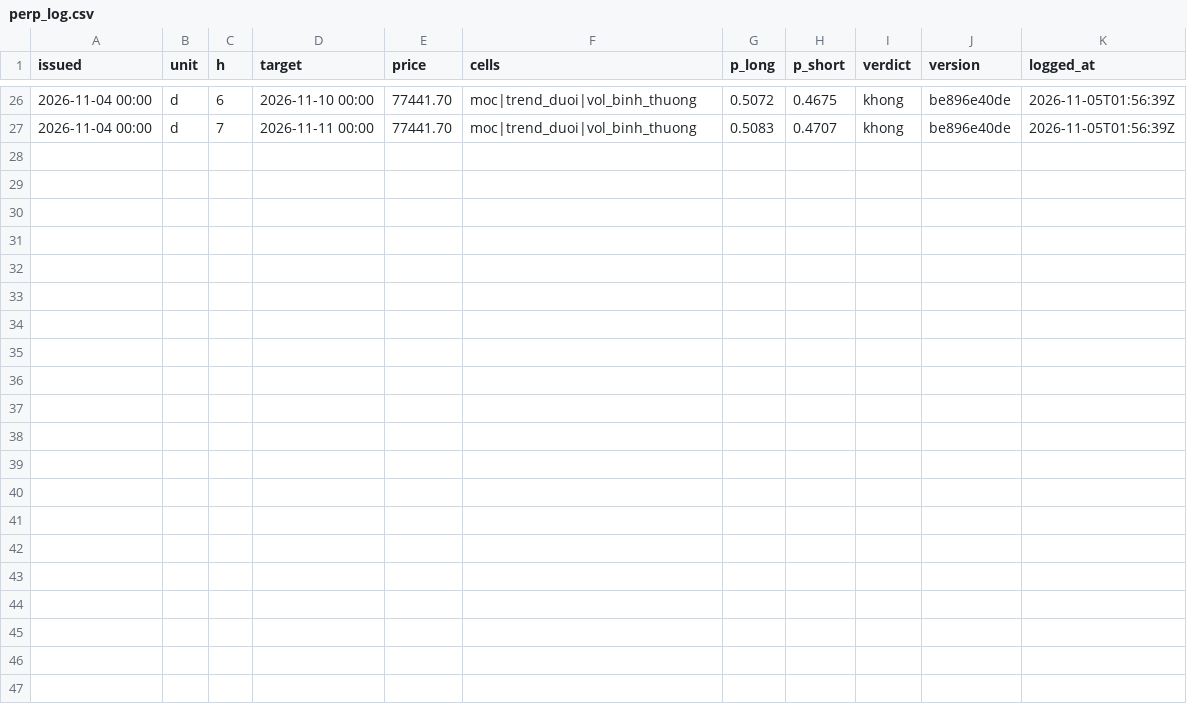
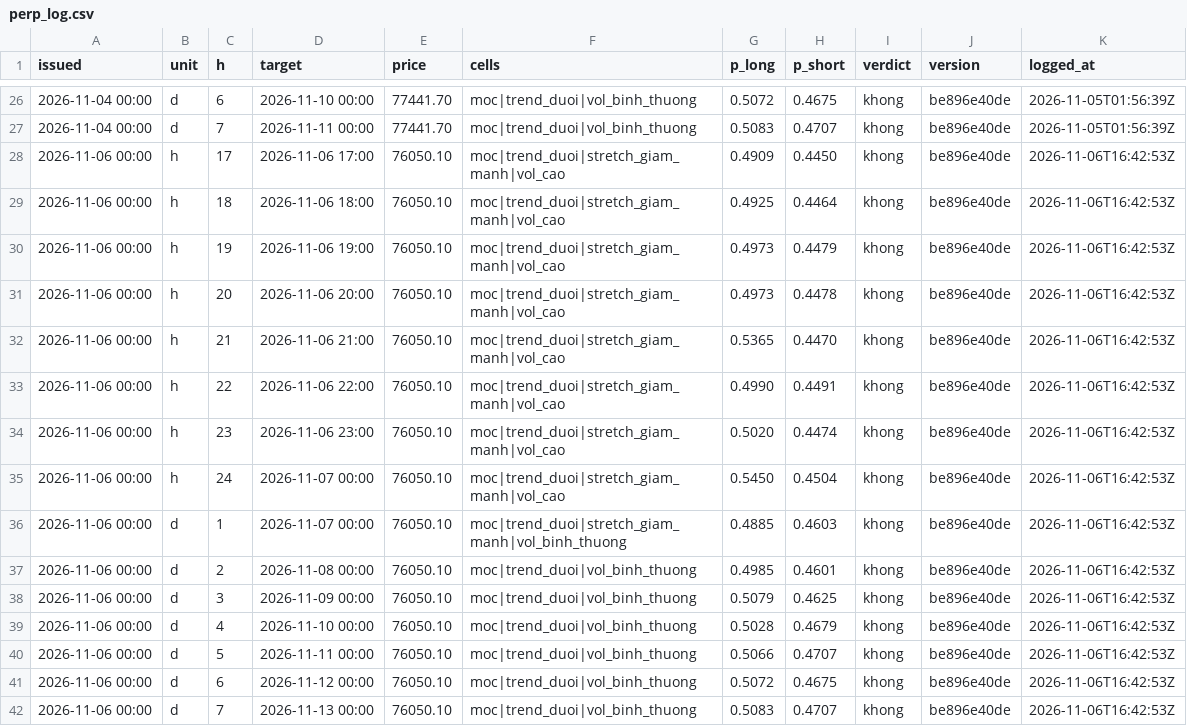
Before and after one commit to hcvt8683-netizen/bot-btc, a CSV file: data/perp/perp_log.csv, drawn as a sheet; only a part is shown, gaps mark what is left out; the diff names each change by its address in the sheet, - before the commit and + after, or states it on an @@ line.

```diff
--- a/data/perp/perp_log.csv
+++ b/data/perp/perp_log.csv
+row 28: 2026-11-06 00:00 | h | 17 | 2026-11-06 17:00 | 76050.10 | moc|trend_duoi|stretch_giam_manh|vol_cao | 0.4909 | 0.4450 | khong | be896e40de | 2026-11-06T16:42:53Z
+row 29: 2026-11-06 00:00 | h | 18 | 2026-11-06 18:00 | 76050.10 | moc|trend_duoi|stretch_giam_manh|vol_cao | 0.4925 | 0.4464 | khong | be896e40de | 2026-11-06T16:42:53Z
+row 30: 2026-11-06 00:00 | h | 19 | 2026-11-06 19:00 | 76050.10 | moc|trend_duoi|stretch_giam_manh|vol_cao | 0.4973 | 0.4479 | khong | be896e40de | 2026-11-06T16:42:53Z
+row 31: 2026-11-06 00:00 | h | 20 | 2026-11-06 20:00 | 76050.10 | moc|trend_duoi|stretch_giam_manh|vol_cao | 0.4973 | 0.4478 | khong | be896e40de | 2026-11-06T16:42:53Z
+row 32: 2026-11-06 00:00 | h | 21 | 2026-11-06 21:00 | 76050.10 | moc|trend_duoi|stretch_giam_manh|vol_cao | 0.5365 | 0.4470 | khong | be896e40de | 2026-11-06T16:42:53Z
+row 33: 2026-11-06 00:00 | h | 22 | 2026-11-06 22:00 | 76050.10 | moc|trend_duoi|stretch_giam_manh|vol_cao | 0.4990 | 0.4491 | khong | be896e40de | 2026-11-06T16:42:53Z
+row 34: 2026-11-06 00:00 | h | 23 | 2026-11-06 23:00 | 76050.10 | moc|trend_duoi|stretch_giam_manh|vol_cao | 0.5020 | 0.4474 | khong | be896e40de | 2026-11-06T16:42:53Z
+row 35: 2026-11-06 00:00 | h | 24 | 2026-11-07 00:00 | 76050.10 | moc|trend_duoi|stretch_giam_manh|vol_cao | 0.5450 | 0.4504 | khong | be896e40de | 2026-11-06T16:42:53Z
+row 36: 2026-11-06 00:00 | d | 1 | 2026-11-07 00:00 | 76050.10 | moc|trend_duoi|stretch_giam_manh|vol_binh_thuong | 0.4885 | 0.4603 | khong | be896e40de | 2026-11-06T16:42:53Z
+row 37: 2026-11-06 00:00 | d | 2 | 2026-11-08 00:00 | 76050.10 | moc|trend_duoi|vol_binh_thuong | 0.4985 | 0.4601 | khong | be896e40de | 2026-11-06T16:42:53Z
+row 38: 2026-11-06 00:00 | d | 3 | 2026-11-09 00:00 | 76050.10 | moc|trend_duoi|vol_binh_thuong | 0.5079 | 0.4625 | khong | be896e40de | 2026-11-06T16:42:53Z
+row 39: 2026-11-06 00:00 | d | 4 | 2026-11-10 00:00 | 76050.10 | moc|trend_duoi|vol_binh_thuong | 0.5028 | 0.4679 | khong | be896e40de | 2026-11-06T16:42:53Z
+row 40: 2026-11-06 00:00 | d | 5 | 2026-11-11 00:00 | 76050.10 | moc|trend_duoi|vol_binh_thuong | 0.5066 | 0.4707 | khong | be896e40de | 2026-11-06T16:42:53Z
+row 41: 2026-11-06 00:00 | d | 6 | 2026-11-12 00:00 | 76050.10 | moc|trend_duoi|vol_binh_thuong | 0.5072 | 0.4675 | khong | be896e40de | 2026-11-06T16:42:53Z
+row 42: 2026-11-06 00:00 | d | 7 | 2026-11-13 00:00 | 76050.10 | moc|trend_duoi|vol_binh_thuong | 0.5083 | 0.4707 | khong | be896e40de | 2026-11-06T16:42:53Z
```
Also changed, not shown: data/entry/entry_log.csv, data/exit/exit_log.csv, 30 other files.
